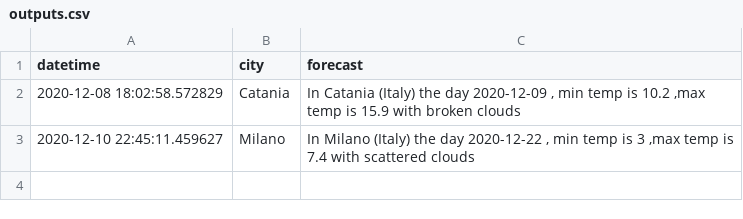
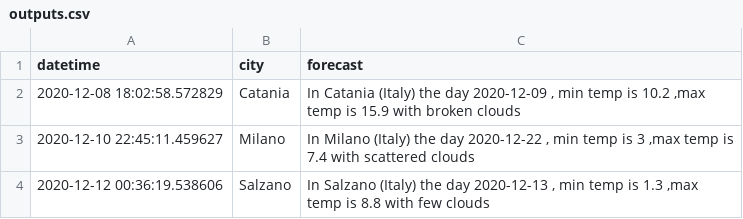
Before and after one commit to pc139/4-WEATHER-Project, a CSV file: weather_package/data/outputs.csv, drawn as a sheet; the diff names each change by its address in the sheet, - before the commit and + after, or states it on an @@ line.

```diff
--- a/weather_package/data/outputs.csv
+++ b/weather_package/data/outputs.csv
+row 4: 2020-12-12 00:36:19.538606 | Salzano | In Salzano (Italy) the day 2020-12-13 , min temp is 1.3 ,max temp is 8.8 with few clouds
```
Also changed, not shown: 7 other files.
